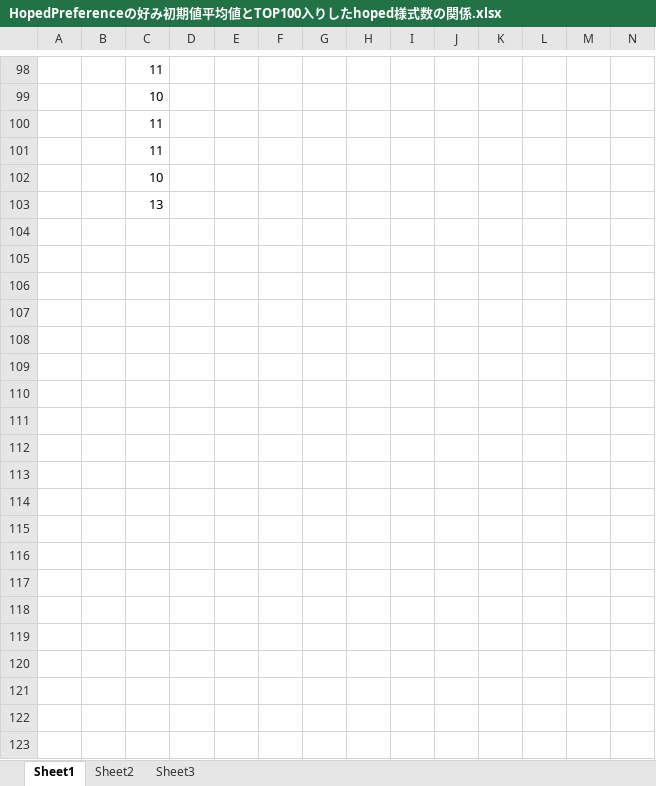
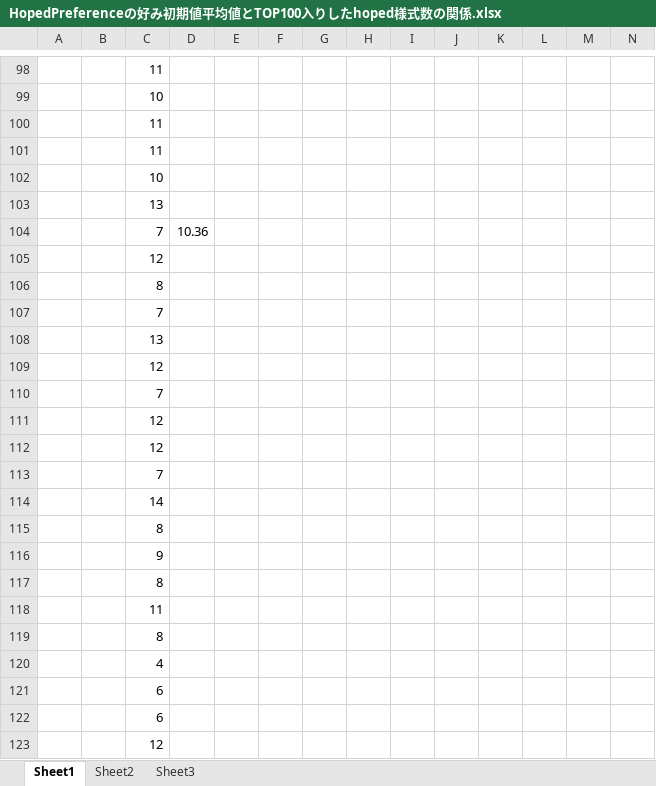
Before and after one commit to doyaaaaaken/BiasedPreferenceModel, an Excel workbook: resultCsv/1,Preferenceの初期平均値を大きくしてみた場合の結果/HopedPreferenceの好み初期値平均値とTOP100入りしたhoped様式数の関係.xlsx, sheet Sheet1, drawn as a sheet; only a part is shown, gaps mark what is left out; values as stored, in another font and other column widths than the file's, no borders; rows hold the shown columns only; the diff covers the shown part only; the diff names each change by its address in the sheet, - before the commit and + after, or states it on an @@ line.

```diff
--- a/resultCsv/1,Preferenceの初期平均値を大きくしてみた場合の結果/HopedPreferenceの好み初期値平均値とTOP100入りしたhoped様式数の関係.xlsx (sheet Sheet1)
+++ b/resultCsv/1,Preferenceの初期平均値を大きくしてみた場合の結果/HopedPreferenceの好み初期値平均値とTOP100入りしたhoped様式数の関係.xlsx (sheet Sheet1)
+row 104:  |  | 7 | 10.36
+row 105:  |  | 12
+row 106:  |  | 8
+row 107:  |  | 7
+row 108:  |  | 13
+row 109:  |  | 12
+row 110:  |  | 7
+row 111:  |  | 12
+row 112:  |  | 12
+row 113:  |  | 7
+row 114:  |  | 14
+row 115:  |  | 8
+row 116:  |  | 9
+row 117:  |  | 8
+row 118:  |  | 11
+row 119:  |  | 8
+row 120:  |  | 4
+row 121:  |  | 6
+row 122:  |  | 6
+row 123:  |  | 12
```
Also changed, not shown: 80 added rows, 50 removed rows, 5 edited cells and cell formats elsewhere in this sheet, 1 other file.
